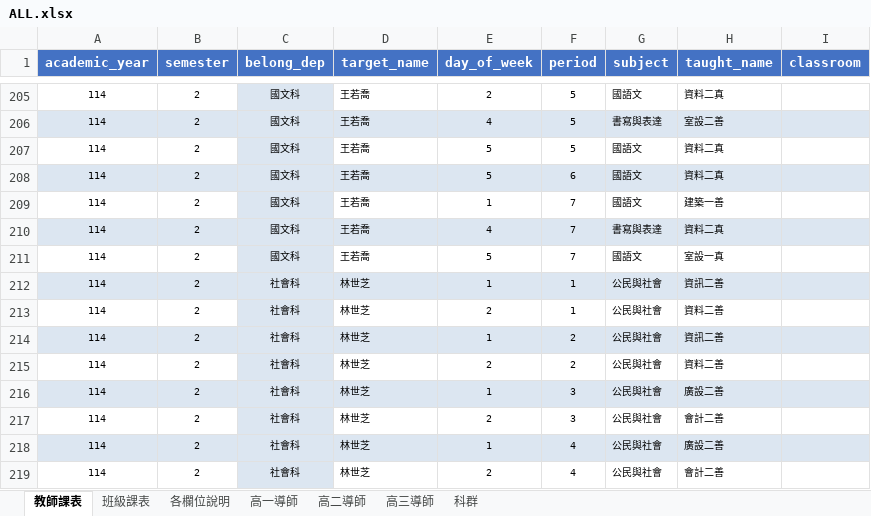
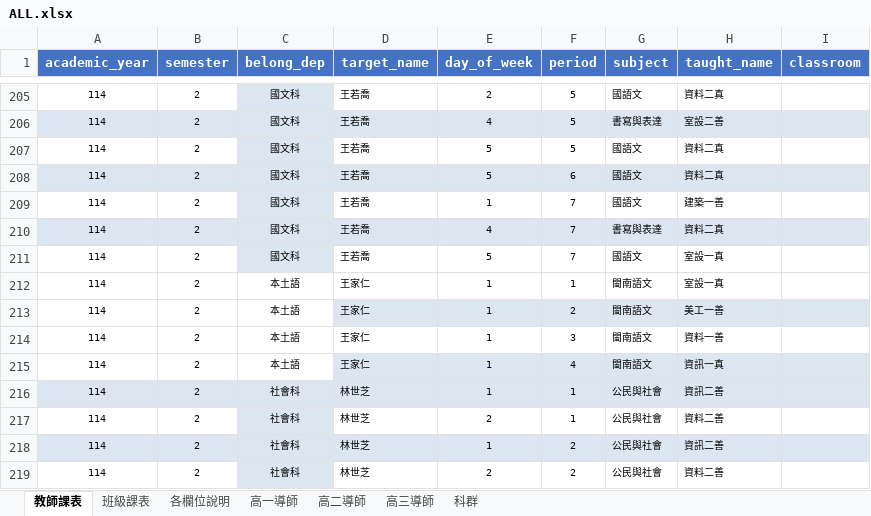
Before and after one commit to krofong/scheduler_query, an Excel workbook: ALL.xlsx, sheet 教師課表, drawn as a sheet; only a part is shown, gaps mark what is left out; the shorter side is filled out with more unchanged rows; values as stored, in another font and other column widths than the file's, no borders; the diff names each change by its address in the sheet, - before the commit and + after, or states it on an @@ line.

Commit message:
更新ALL

```diff
--- a/ALL.xlsx (sheet 教師課表)
+++ b/ALL.xlsx (sheet 教師課表)
+row 212: 114 | 2 | 本土語 | 王家仁 | 1 | 1 | 閩南語文 | 室設一真
+row 213: 114 | 2 | 本土語 | 王家仁 | 1 | 2 | 閩南語文 | 美工一善
+row 214: 114 | 2 | 本土語 | 王家仁 | 1 | 3 | 閩南語文 | 資料一善
+row 215: 114 | 2 | 本土語 | 王家仁 | 1 | 4 | 閩南語文 | 資訊一真
```
Also changed, not shown: sheet 班級課表.
